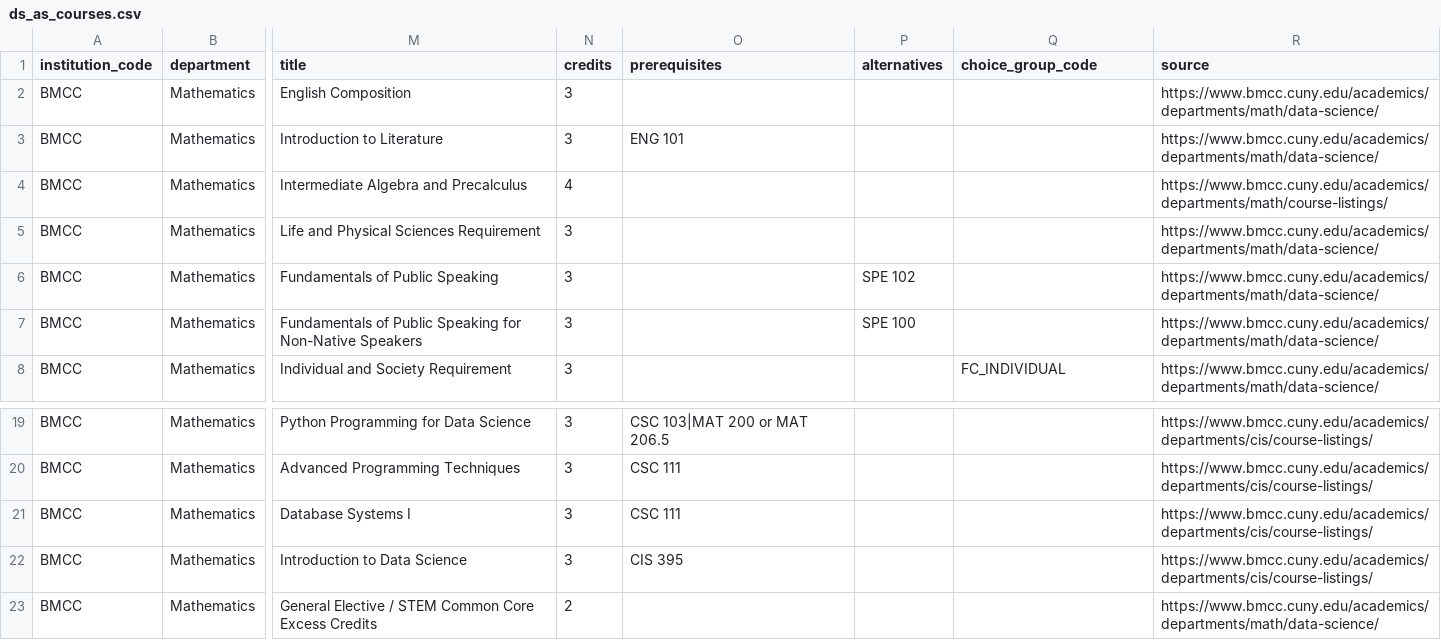
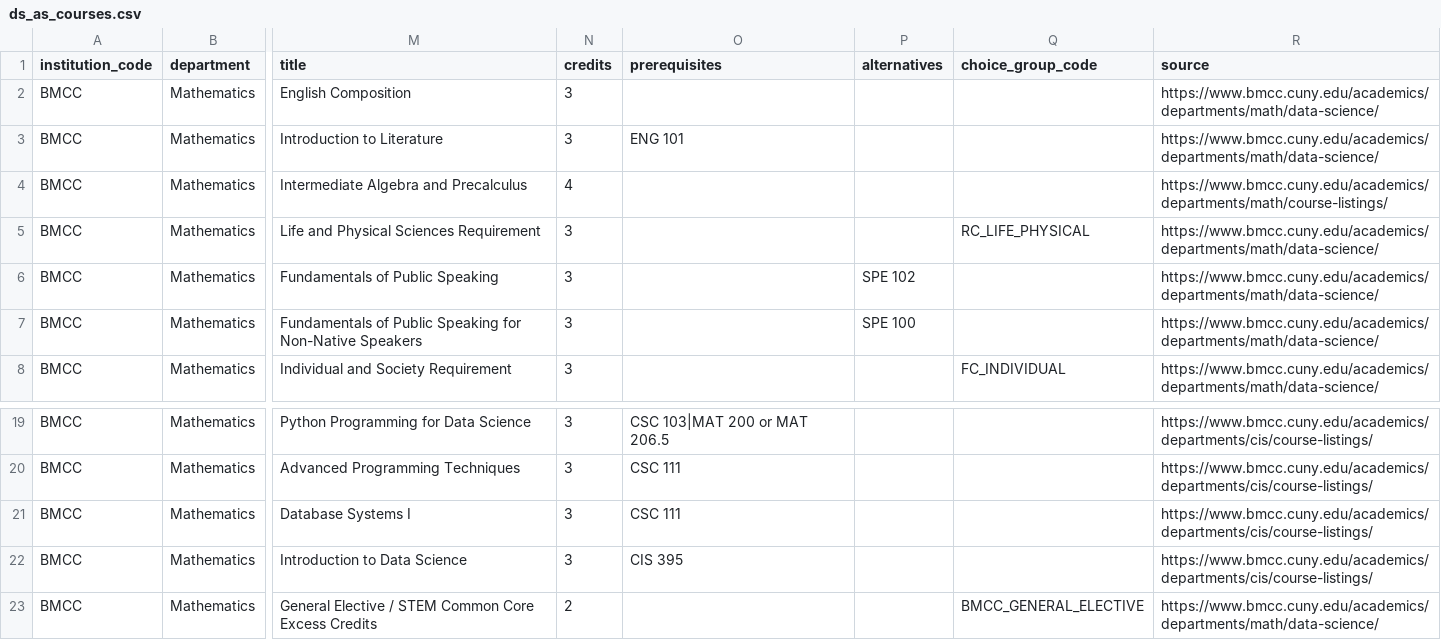
Before and after one commit to dmitrivanov/academic-advisement-system, a CSV file: docs/ds_as_courses.csv, drawn as a sheet; only a part is shown, gaps mark what is left out; the diff names each change by its address in the sheet, - before the commit and + after, or states it on an @@ line.

```diff
--- a/docs/ds_as_courses.csv
+++ b/docs/ds_as_courses.csv
-Q5 (choice_group_code): (empty)
+Q5 (choice_group_code): RC_LIFE_PHYSICAL
-Q23 (choice_group_code): (empty)
+Q23 (choice_group_code): BMCC_GENERAL_ELECTIVE
```
Also changed, not shown: docs/bte_as_courses.csv, docs/fsc_as_courses.csv, 10 other files.
